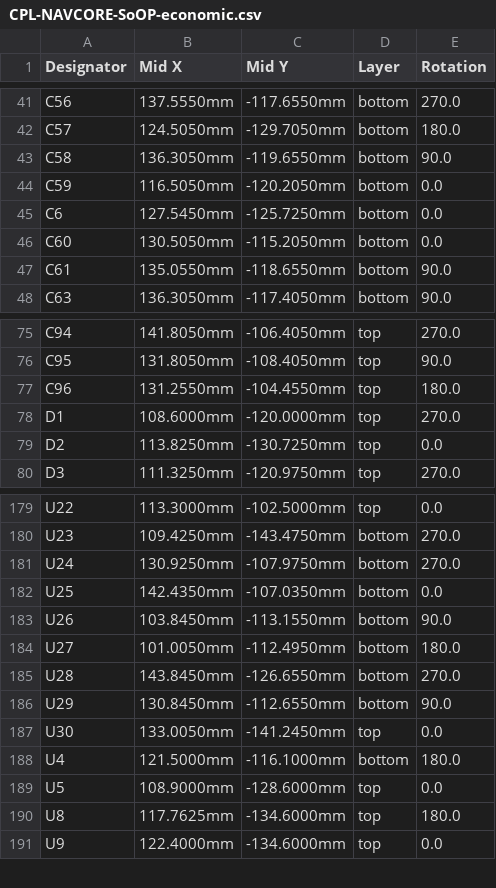
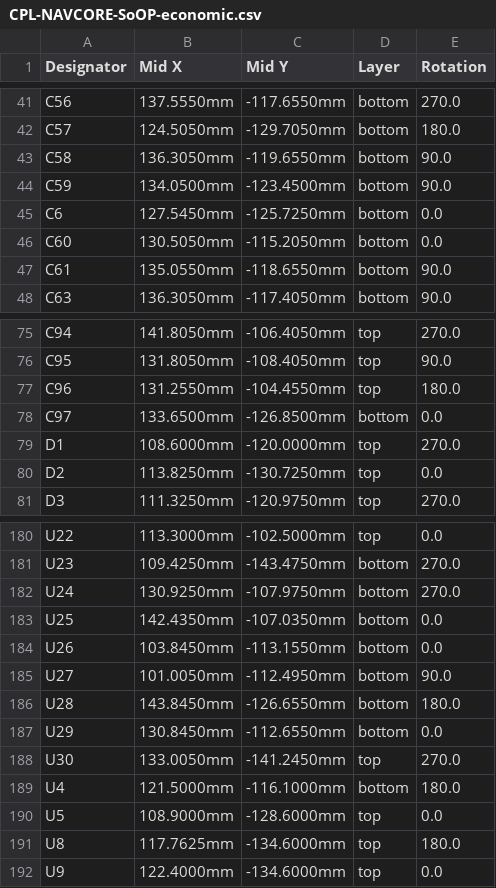
Before and after one commit to kfilipekk/iridium_drone, a CSV file: fab/CPL-NAVCORE-SoOP-economic.csv, drawn as a sheet; only a part is shown, gaps mark what is left out.

```diff
--- a/fab/CPL-NAVCORE-SoOP-economic.csv
+++ b/fab/CPL-NAVCORE-SoOP-economic.csv
@@ -43,3 +43,3 @@ C57,124.5050mm,-129.7050mm,bottom,180.0
 C58,136.3050mm,-119.6550mm,bottom,90.0
-C59,116.5050mm,-120.2050mm,bottom,0.0
+C59,134.0500mm,-123.4500mm,bottom,90.0
 C6,127.5450mm,-125.7250mm,bottom,0.0
@@ -77,2 +77,3 @@ C95,131.8050mm,-108.4050mm,top,90.0
 C96,131.2550mm,-104.4550mm,top,180.0
+C97,133.6500mm,-126.8500mm,bottom,0.0
 D1,108.6000mm,-120.0000mm,top,270.0
@@ -182,7 +183,7 @@ U24,130.9250mm,-107.9750mm,bottom,270.0
 U25,142.4350mm,-107.0350mm,bottom,0.0
-U26,103.8450mm,-113.1550mm,bottom,90.0
-U27,101.0050mm,-112.4950mm,bottom,180.0
-U28,143.8450mm,-126.6550mm,bottom,270.0
-U29,130.8450mm,-112.6550mm,bottom,90.0
-U30,133.0050mm,-141.2450mm,top,0.0
+U26,103.8450mm,-113.1550mm,bottom,0.0
+U27,101.0050mm,-112.4950mm,bottom,90.0
+U28,143.8450mm,-126.6550mm,bottom,180.0
+U29,130.8450mm,-112.6550mm,bottom,0.0
+U30,133.0050mm,-141.2450mm,top,270.0
 U4,121.5000mm,-116.1000mm,bottom,180.0
```
Also changed, not shown: fab/BOM-NAVCORE-SoOP-economic.csv, fab/BOM-NAVCORE-SoOP.csv, 57 other files.
